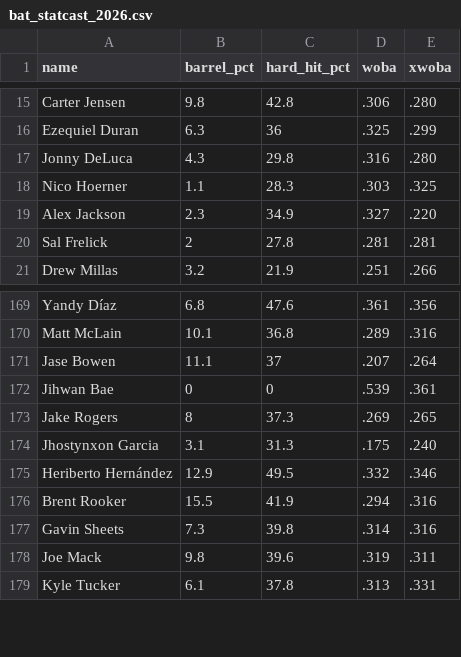
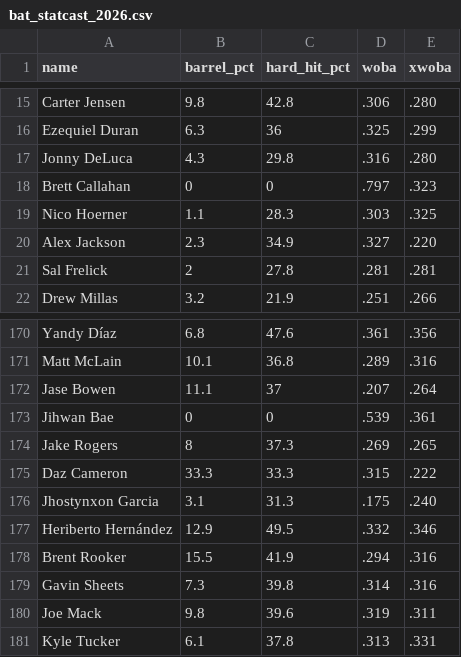
Before and after one commit to sh1nd0/dpf-dashboard, a CSV file: data/bat_statcast_2026.csv, drawn as a sheet; only a part is shown, gaps mark what is left out; the diff names each change by its address in the sheet, - before the commit and + after, or states it on an @@ line.

```diff
--- a/data/bat_statcast_2026.csv
+++ b/data/bat_statcast_2026.csv
+row 18: Brett Callahan | 0 | 0 | .797 | .323
+row 175: Daz Cameron | 33.3 | 33.3 | .315 | .222
```
Also changed, not shown: data/savant_percentiles_bat_2026.csv, data/stuff_plus_2026.csv, 11 other files.
